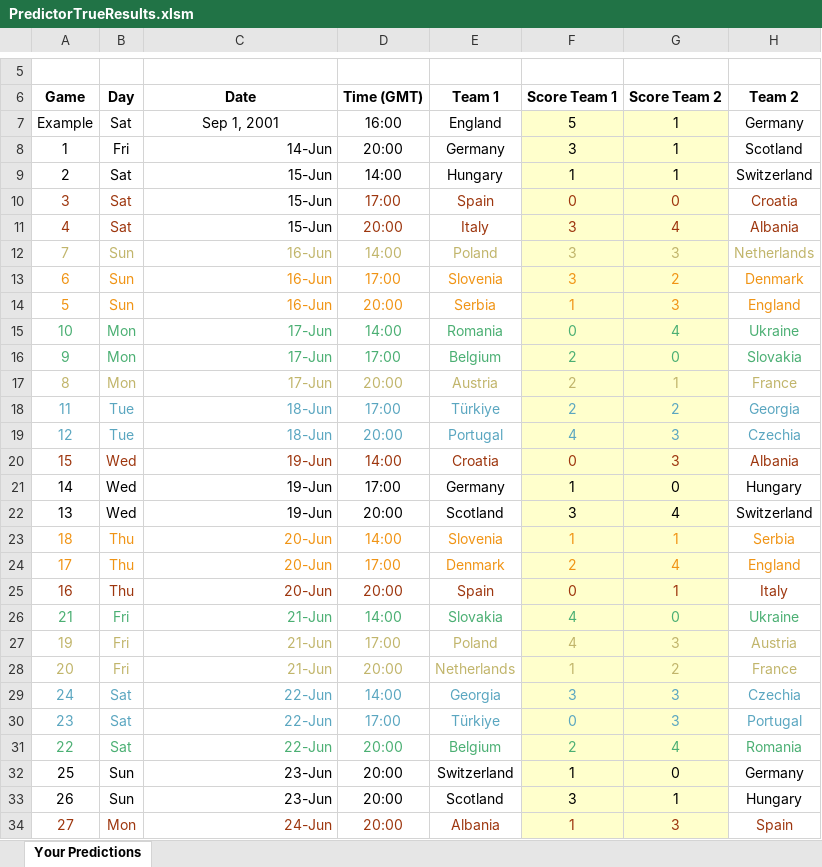
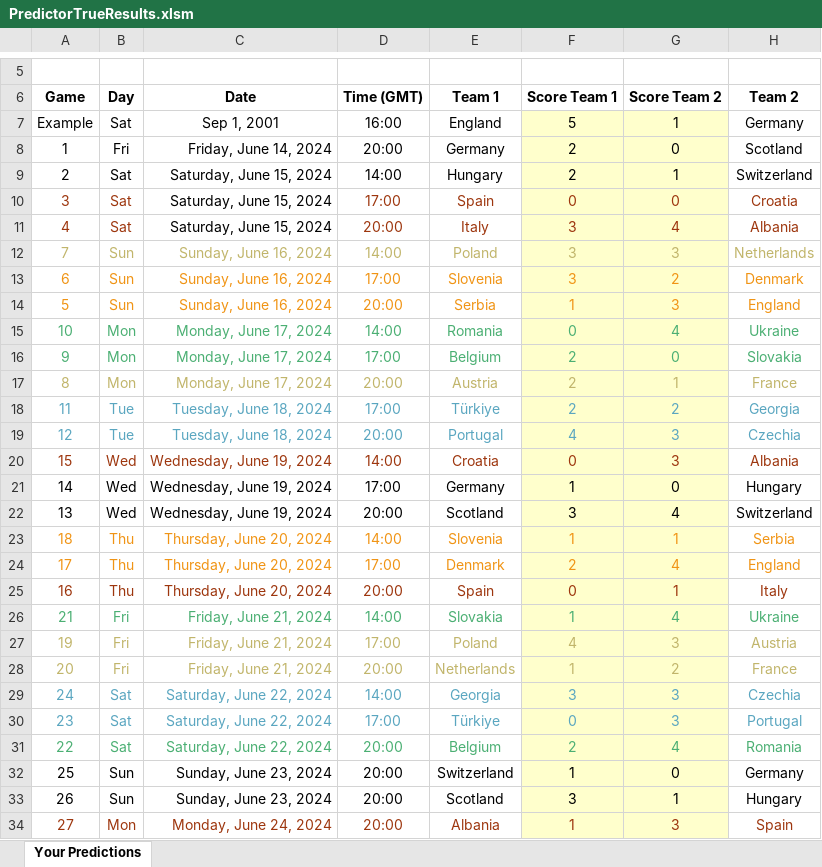
Before and after one commit to BenGillard/BensPredictorGame, an Excel workbook: PredictorTrueResults.xlsm, sheet Your Predictions, drawn as a sheet; only a part is shown, gaps mark what is left out; values as stored, in another font and other column widths than the file's, no borders; charts and pictures and conditional formats not drawn; the diff covers the shown part only; the diff names each change by its address in the sheet, - before the commit and + after, or states it on an @@ line.

```diff
--- a/PredictorTrueResults.xlsm (sheet Your Predictions)
+++ b/PredictorTrueResults.xlsm (sheet Your Predictions)
-C8 (Date): 14-Jun
+C8 (Date): Friday, June 14, 2024
-F8 (Score Team 1): 3
+F8 (Score Team 1): 2
-G8 (Score Team 2): 1
+G8 (Score Team 2): 0
-C9:C11 (Date): 15-Jun
+C9:C11 (Date): Saturday, June 15, 2024
-F9 (Score Team 1): 1
+F9 (Score Team 1): 2
-C12:C14 (Date): 16-Jun
+C12:C14 (Date): Sunday, June 16, 2024
-C15:C17 (Date): 17-Jun
+C15:C17 (Date): Monday, June 17, 2024
-C18:C19 (Date): 18-Jun
+C18:C19 (Date): Tuesday, June 18, 2024
-C20:C22 (Date): 19-Jun
+C20:C22 (Date): Wednesday, June 19, 2024
-C23:C25 (Date): 20-Jun
+C23:C25 (Date): Thursday, June 20, 2024
-C26:C28 (Date): 21-Jun
+C26:C28 (Date): Friday, June 21, 2024
-F26 (Score Team 1): 4
+F26 (Score Team 1): 1
-G26 (Score Team 2): 0
+G26 (Score Team 2): 4
-C29:C31 (Date): 22-Jun
+C29:C31 (Date): Saturday, June 22, 2024
-C32:C33 (Date): 23-Jun
+C32:C33 (Date): Sunday, June 23, 2024
-C34 (Date): 24-Jun
+C34 (Date): Monday, June 24, 2024
```
Also changed, not shown: 14 edited cells elsewhere in this sheet, charts or pictures, Entries/Predictor_RCE.xlsm, Predictor.xlsm, 44 other files.
